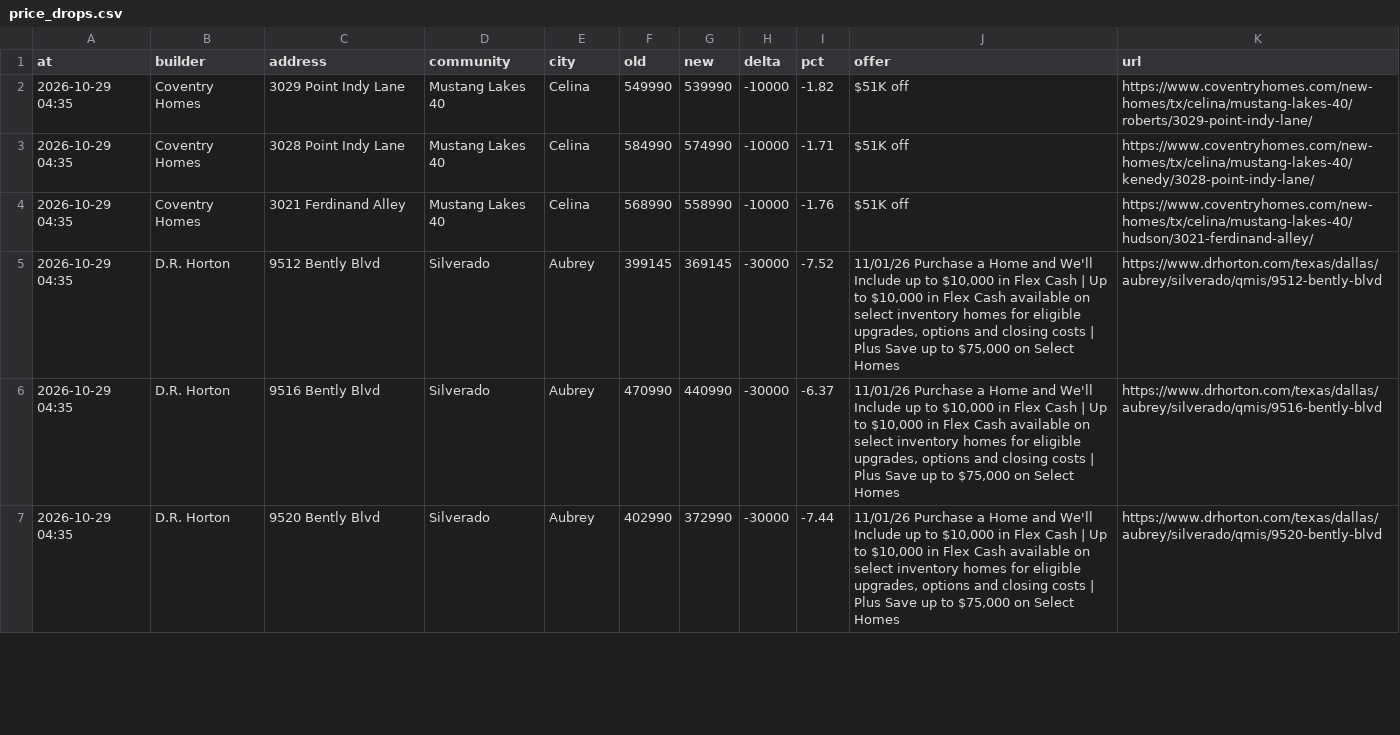
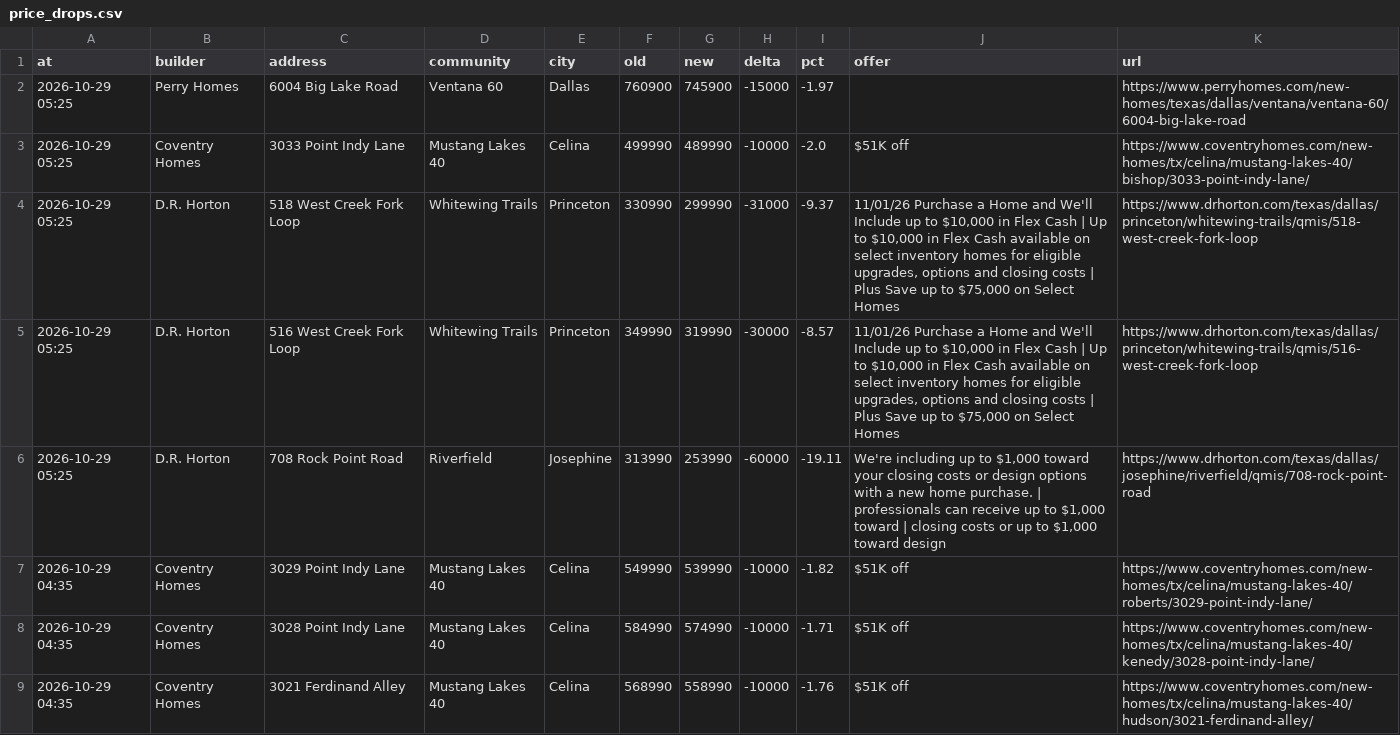
Before and after one commit to Crutledge13/dfw-builder-tracker, a CSV file: docs/data/price_drops.csv, drawn as a sheet; only a part is shown; the shorter side is filled out with more unchanged rows.

```diff
--- a/docs/data/price_drops.csv
+++ b/docs/data/price_drops.csv
@@ -1,2 +1,7 @@
 at,builder,address,community,city,old,new,delta,pct,offer,url
+2026-10-29 05:25,Perry Homes,6004 Big Lake Road,Ventana 60,Dallas,760900,745900,-15000,-1.97,,https://www.perryhomes.com/new-homes/texas/dallas/ventana/ventana-60/6004-big-lake-road
+2026-10-29 05:25,Coventry Homes,3033 Point Indy Lane,Mustang Lakes 40,Celina,499990,489990,-10000,-2.0,$51K off,https://www.coventryhomes.com/new-homes/tx/celina/mustang-lakes-40/bishop/3033-point-indy-lane/
+2026-10-29 05:25,D.R. Horton,518 West Creek Fork Loop,Whitewing Trails,Princeton,330990,299990,-31000,-9.37,"11/01/26 Purchase a Home and We'll Include up to $10,000 in Flex Cash | Up to $10,000 in Flex Cash available on select inventory homes for eligible upgrades, options and closing costs | Plus Save up to $75,000 on Select Homes",https://www.drhorton.com/texas/dallas/princeton/whitewing-trails/qmis/518-west-creek-fork-loop
+2026-10-29 05:25,D.R. Horton,516 West Creek Fork Loop,Whitewing Trails,Princeton,349990,319990,-30000,-8.57,"11/01/26 Purchase a Home and We'll Include up to $10,000 in Flex Cash | Up to $10,000 in Flex Cash available on select inventory homes for eligible upgrades, options and closing costs | Plus Save up to $75,000 on Select Homes",https://www.drhorton.com/texas/dallas/princeton/whitewing-trails/qmis/516-west-creek-fork-loop
+2026-10-29 05:25,D.R. Horton,708 Rock Point Road,Riverfield,Josephine,313990,253990,-60000,-19.11,"We're including up to $1,000 toward your closing costs or design options with a new home purchase. | professionals can receive up to $1,000 toward | closing costs or up to $1,000 toward design",https://www.drhorton.com/texas/dallas/josephine/riverfield/qmis/708-rock-point-road
 2026-10-29 04:35,Coventry Homes,3029 Point Indy Lane,Mustang Lakes 40,Celina,549990,539990,-10000,-1.82,$51K off,https://www.coventryhomes.com/new-homes/tx/celina/mustang-lakes-40/roberts/3029-point-indy-lane/
```
Also changed, not shown: docs/data/home_offers.csv, docs/data/incentives.csv, 22 other files.
